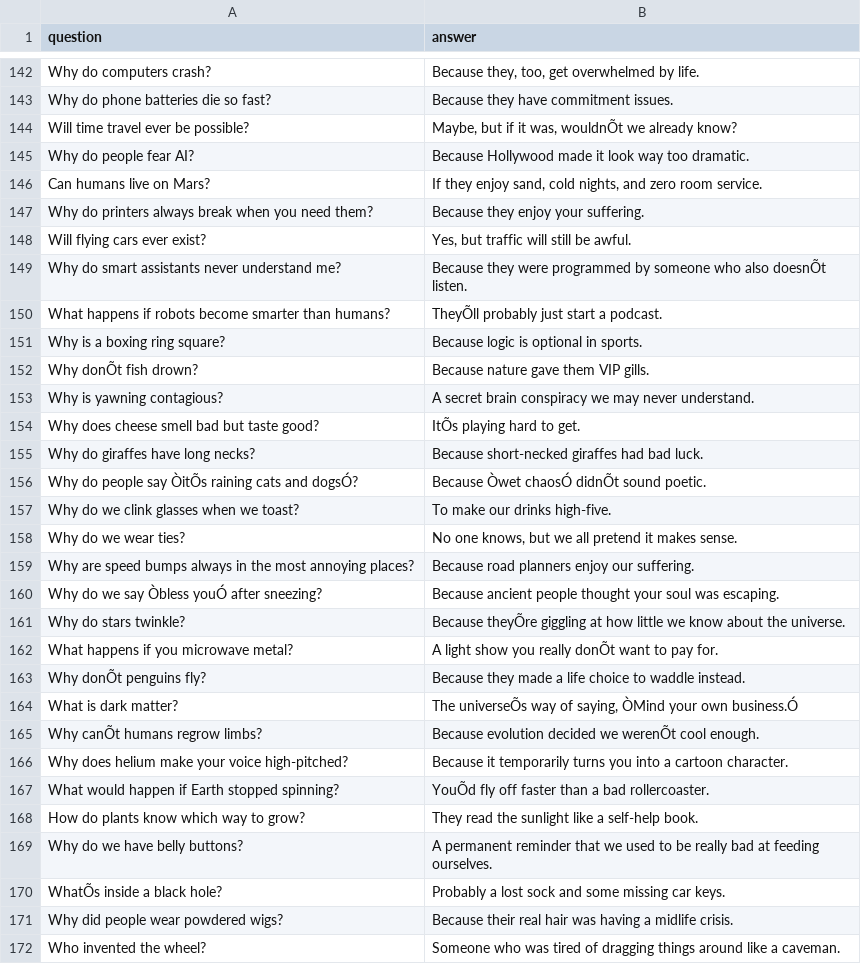
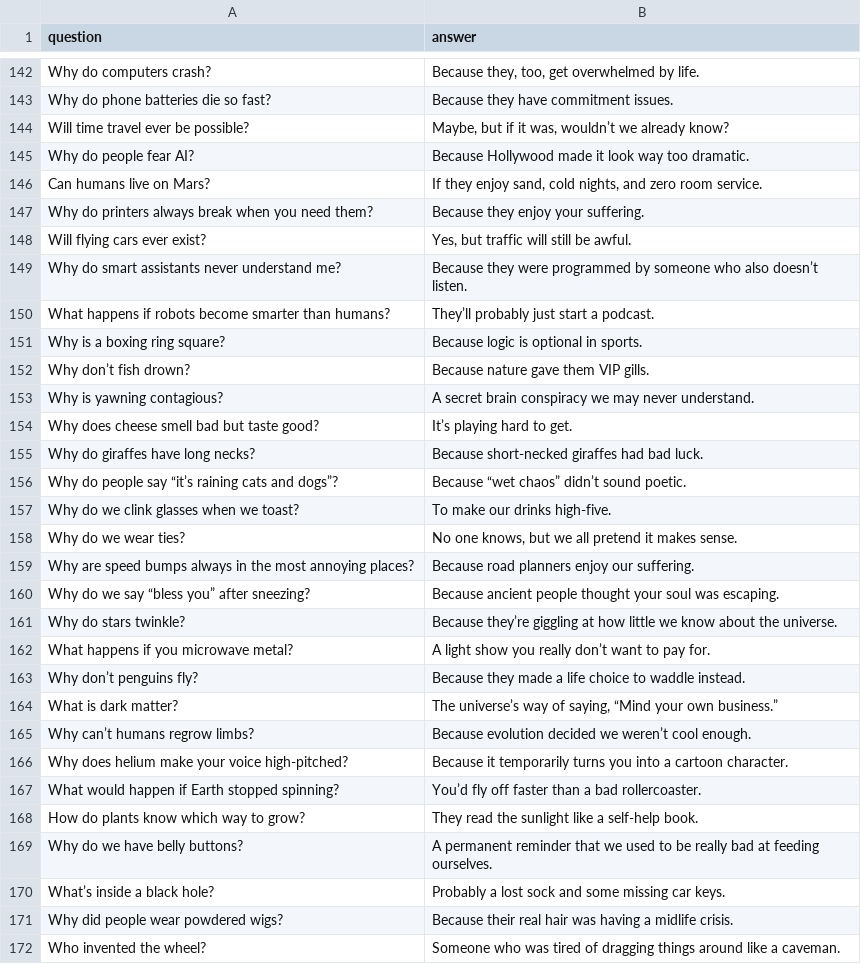
Before and after one commit to ferbcn/llamaFineTune, a CSV file: data/synthetic_nonsense200.csv, drawn as a sheet; only a part is shown, gaps mark what is left out; the diff covers the shown part only; the diff names each change by its address in the sheet, - before the commit and + after, or states it on an @@ line.

```diff
--- a/data/synthetic_nonsense200.csv
+++ b/data/synthetic_nonsense200.csv
-B144 (answer): …it was, wouldnÕt we already…
+B144 (answer): …it was, wouldn’t we already…
-B149 (answer): …who also doesnÕt listen.
+B149 (answer): …who also doesn’t listen.
-B150 (answer): TheyÕll probably just start a podcast.
+B150 (answer): They’ll probably just start a podcast.
-A152 (question): Why donÕt fish drown?
+A152 (question): Why don’t fish drown?
-B154 (answer): ItÕs playing hard to get.
+B154 (answer): It’s playing hard to get.
-A156 (question): …people say ÒitÕs raining cats and dogsÓ?
+A156 (question): …people say “it’s raining cats and dogs”?
-B156 (answer): Because Òwet chaosÓ didnÕt sound poetic.
+B156 (answer): Because “wet chaos” didn’t sound poetic.
-A160 (question): Why do we say Òbless youÓ after sneezing?
+A160 (question): Why do we say “bless you” after sneezing?
-B161 (answer): Because theyÕre giggling at…
+B161 (answer): Because they’re giggling at…
-B162 (answer): …you really donÕt want to…
+B162 (answer): …you really don’t want to…
-A163 (question): Why donÕt penguins fly?
+A163 (question): Why don’t penguins fly?
-B164 (answer): The universeÕs way of saying, ÒMind your own business.Ó
+B164 (answer): The universe’s way of saying, “Mind your own business.”
-A165 (question): Why canÕt humans regrow limbs?
+A165 (question): Why can’t humans regrow limbs?
-B165 (answer): …decided we werenÕt cool enough.
+B165 (answer): …decided we weren’t cool enough.
-B167 (answer): YouÕd fly off…
+B167 (answer): You’d fly off…
-A170 (question): WhatÕs inside a black hole?
+A170 (question): What’s inside a black hole?
```
Also changed, not shown: 70 edited cells elsewhere in this file.
